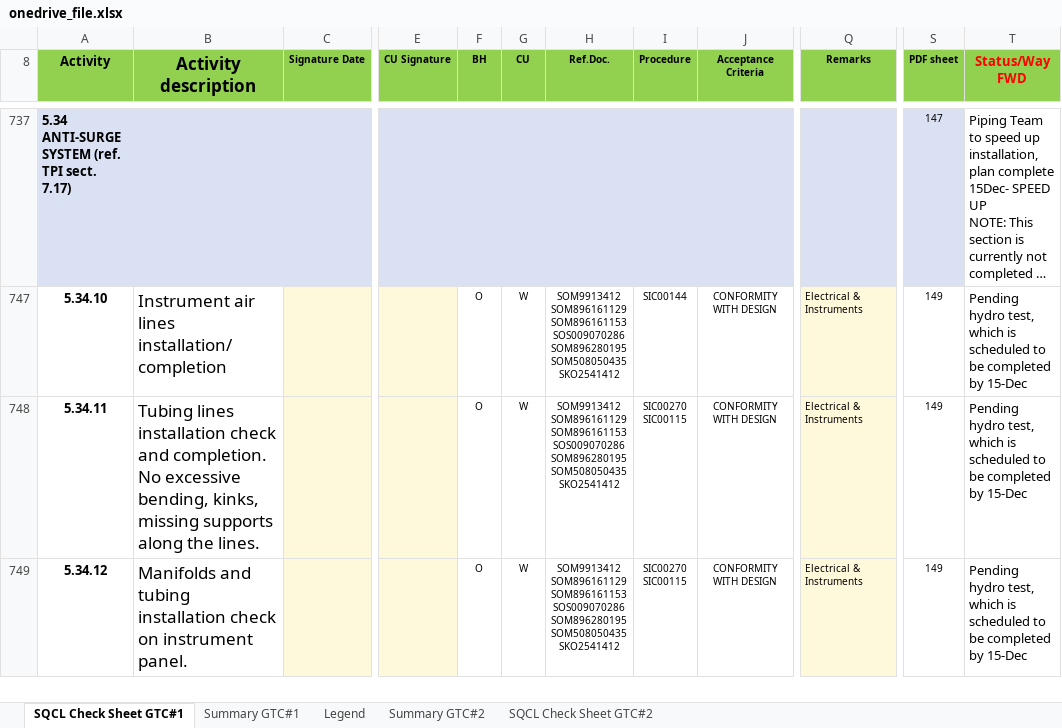
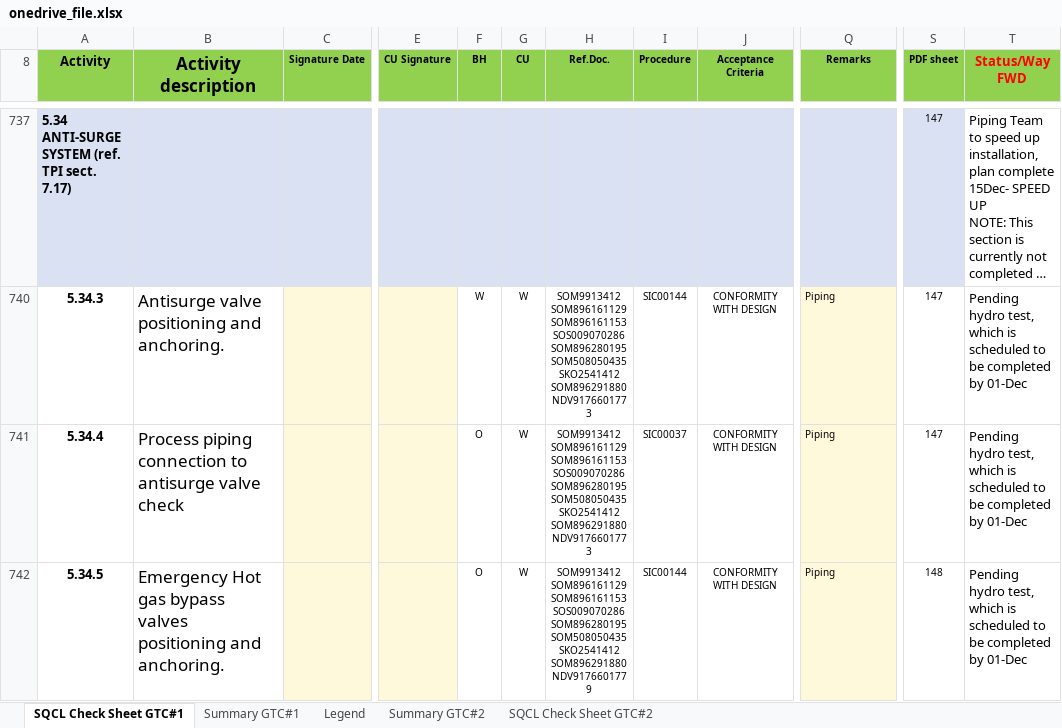
Before and after one commit to vubadien1983-droid/sqcl-dashboard, an Excel workbook: onedrive_file.xlsx, sheet SQCL Check Sheet GTC#1, drawn as a sheet; only a part is shown, gaps mark what is left out; long unchanged cells end in …; values as stored, in another font and other column widths than the file's, no borders; conditional formats not drawn; addresses are those after the commit; ↵ is a line break in a cell; the diff covers the shown part only; the diff names each change by its address in the sheet, - before the commit and + after, or states it on an @@ line.

```diff
--- a/onedrive_file.xlsx (sheet SQCL Check Sheet GTC#1)
+++ b/onedrive_file.xlsx (sheet SQCL Check Sheet GTC#1)
-A740 (Activity): 5.34.10
+A740 (Activity): 5.34.3
-B740 (Activity description): Instrument air lines installation/completion
+B740 (Activity description): Antisurge valve positioning and anchoring.
-F740 (BH): O
+F740 (BH): W
-H740:H741 (Ref.Doc.): …SOM508050435 ↵ SKO2541412
+H740:H741 (Ref.Doc.): …SOM508050435 ↵ SKO2541412 ↵ SOM896291880 ↵ NDV9176601773
-Q740:Q742 (Remarks): Electrical & Instruments
+Q740:Q742 (Remarks): Piping
-S740:S741 (PDF sheet): 149
+S740:S741 (PDF sheet): 147
-T740:T742 (Status/Way FWD): …completed by 15-Dec
+T740:T742 (Status/Way FWD): …completed by 01-Dec
-A741 (Activity): 5.34.11
+A741 (Activity): 5.34.4
-B741 (Activity description): Tubing lines installation check and completion. No excessive bending, kinks, missing supports along the lines.
+B741 (Activity description): Process piping connection to antisurge valve check
-I741 (Procedure): SIC00270 ↵ SIC00115
+I741 (Procedure): SIC00037
-A742 (Activity): 5.34.12
+A742 (Activity): 5.34.5
-B742 (Activity description): Manifolds and tubing installation check on instrument panel.
+B742 (Activity description): Emergency Hot gas bypass valves positioning and anchoring.
-H742 (Ref.Doc.): …SOM508050435 ↵ SKO2541412
+H742 (Ref.Doc.): …SOM508050435 ↵ SKO2541412 ↵ SOM896291880 ↵ NDV9176601779
-I742 (Procedure): SIC00270 ↵ SIC00115
+I742 (Procedure): SIC00144
-S742 (PDF sheet): 149
+S742 (PDF sheet): 148
```
Also changed, not shown: 1 added row, 33 hidden or unhidden rows, 51 edited cells and cell formats elsewhere in this sheet, sheet Summary GTC#1, 4 other files.
